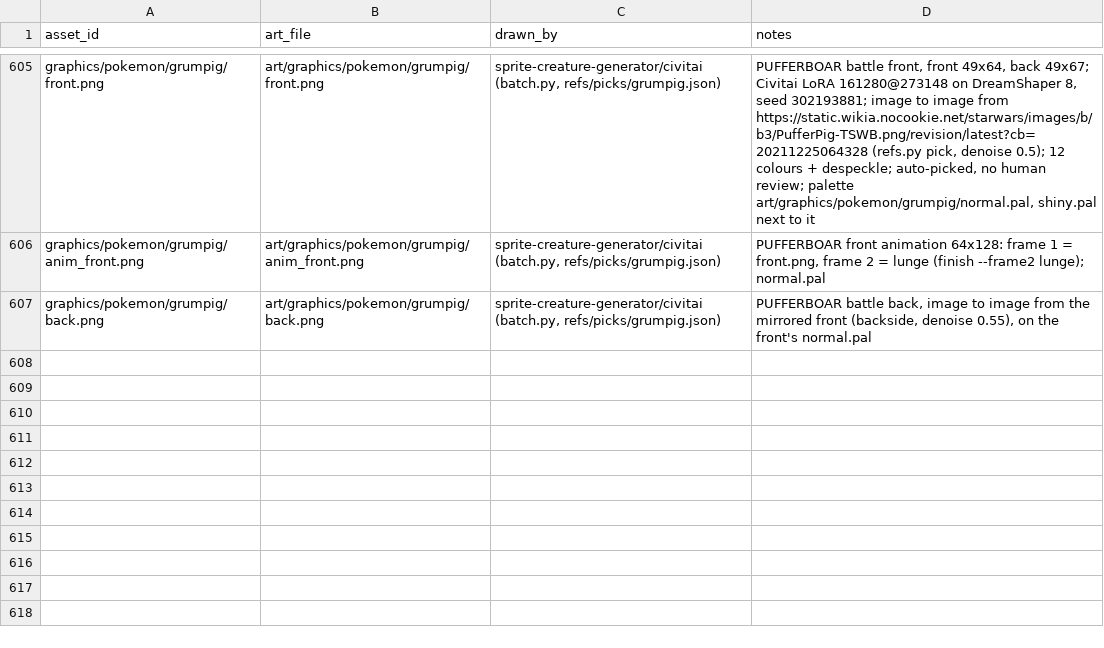
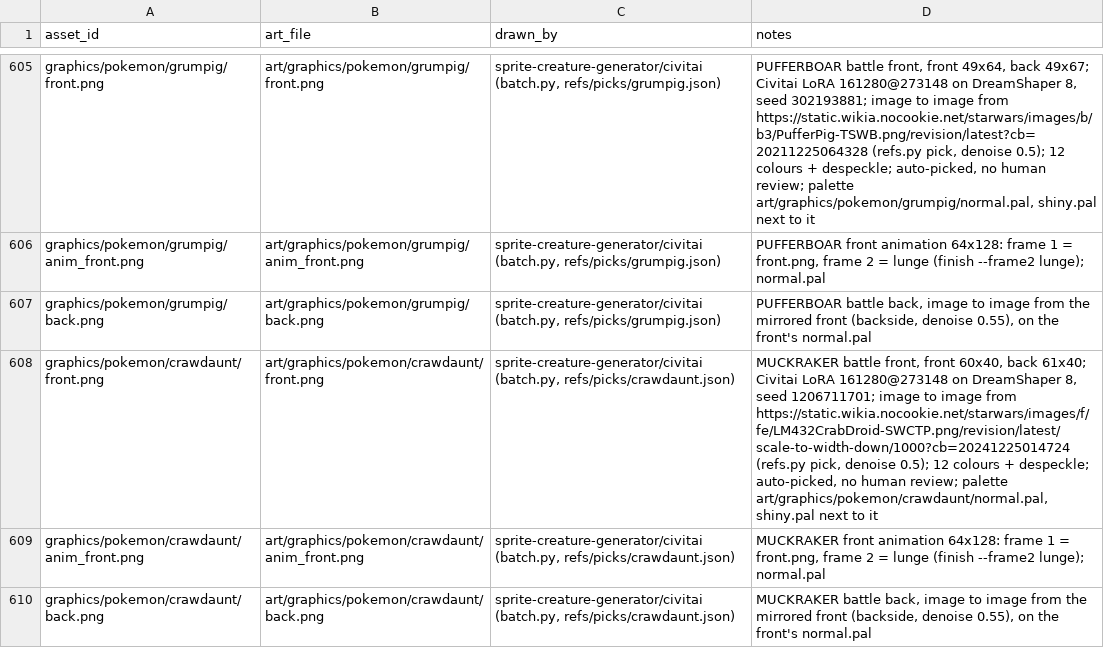
Before and after one commit to spencerlepine/pokeemerald, a CSV file: wiki/mapping/art_ready.csv, drawn as a sheet; only a part is shown, gaps mark what is left out; the diff names each change by its address in the sheet, - before the commit and + after, or states it on an @@ line.

Commit message:
sprite-creature-generator: MUCKRAKER (crawdaunt) battle sprites to wiki/art, ART_READY (auto-picked)

```diff
--- a/wiki/mapping/art_ready.csv
+++ b/wiki/mapping/art_ready.csv
+row 608: graphics/pokemon/crawdaunt/front.png | art/graphics/pokemon/crawdaunt/front.png | sprite-creature-generator/civitai (batch.py, refs/picks/crawdaunt.json) | MUCKRAKER battle front, front 60x40, back 61x40; Civitai LoRA 161280@273148 on DreamShaper 8, seed 1206711701; image to image from https://static.wikia.nocookie.net/starwars/images/f/fe/LM432CrabDroid-SWCTP.png/revision/latest/scale-to-width-down/1000?cb=20241225014724 (refs.py pick, denoise 0.5); 12 colours + despeckle; auto-picked, no human review; palette art/graphics/pokemon/crawdaunt/normal.pal, shiny.pal next to it
+row 609: graphics/pokemon/crawdaunt/anim_front.png | art/graphics/pokemon/crawdaunt/anim_front.png | sprite-creature-generator/civitai (batch.py, refs/picks/crawdaunt.json) | MUCKRAKER front animation 64x128: frame 1 = front.png, frame 2 = lunge (finish --frame2 lunge); normal.pal
+row 610: graphics/pokemon/crawdaunt/back.png | art/graphics/pokemon/crawdaunt/back.png | sprite-creature-generator/civitai (batch.py, refs/picks/crawdaunt.json) | MUCKRAKER battle back, image to image from the mirrored front (backside, denoise 0.55), on the front's normal.pal
```
Also changed, not shown: 26 other files.
